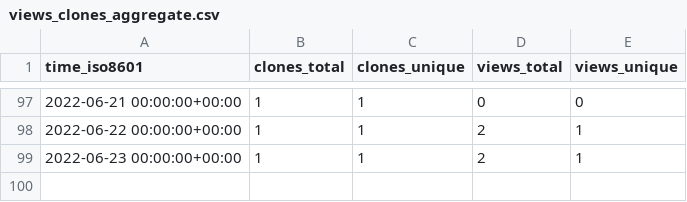
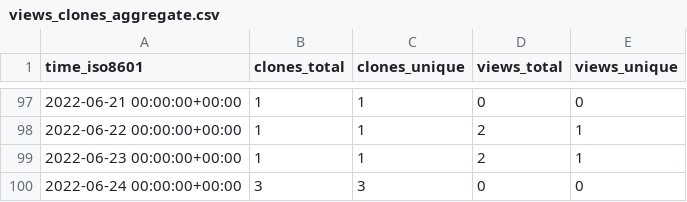
Before and after one commit to AirbusDefenceAndSpace/vispa, a CSV file: AirbusDefenceAndSpace/vispa/ghrs-data/views_clones_aggregate.csv, drawn as a sheet; only a part is shown, gaps mark what is left out; the diff names each change by its address in the sheet, - before the commit and + after, or states it on an @@ line.

```diff
--- a/AirbusDefenceAndSpace/vispa/ghrs-data/views_clones_aggregate.csv
+++ b/AirbusDefenceAndSpace/vispa/ghrs-data/views_clones_aggregate.csv
+row 100: 2022-06-24 00:00:00+00:00 | 3 | 3 | 0 | 0
```
Also changed, not shown: 1 other file.
